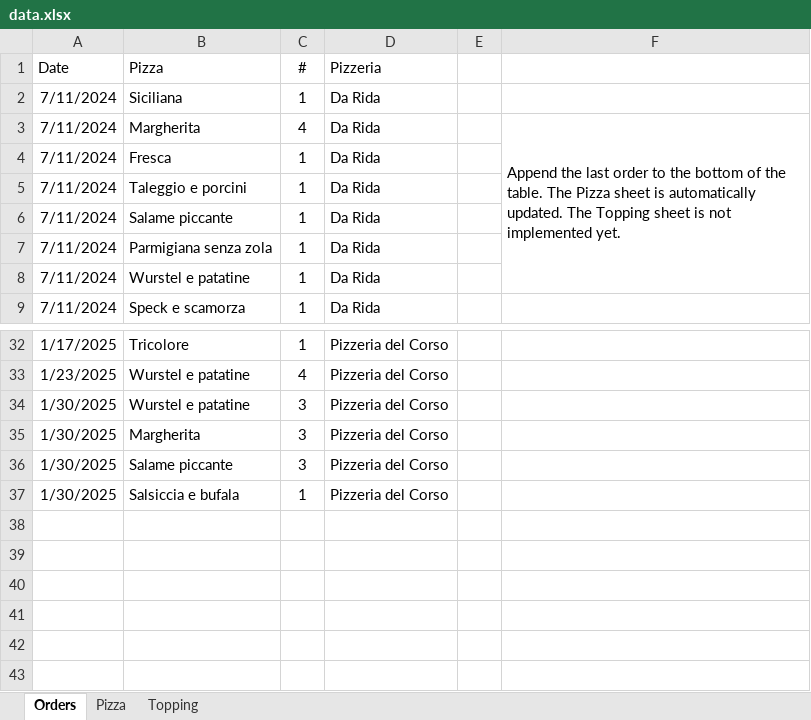
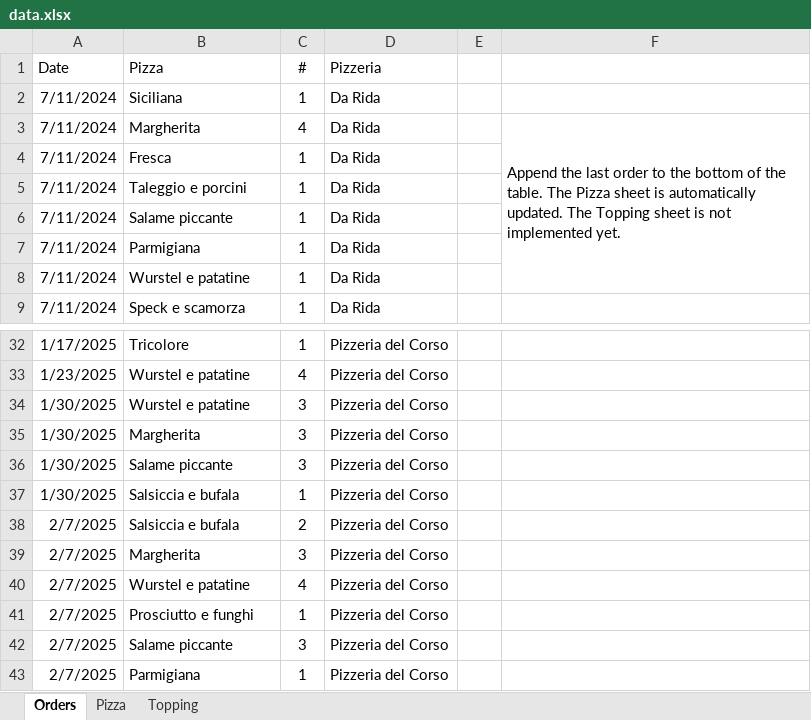
Before and after one commit to Luca-Pozzi/pizza_chart, an Excel workbook: data/data.xlsx, sheet Orders, drawn as a sheet; only a part is shown, gaps mark what is left out; values as stored, in another font and other column widths than the file's, no borders; conditional formats and table styles not drawn; the diff names each change by its address in the sheet, - before the commit and + after, or states it on an @@ line.

Commit message:
update data and report

```diff
--- a/data/data.xlsx (sheet Orders)
+++ b/data/data.xlsx (sheet Orders)
-B7 (Pizza): Parmigiana senza zola
+B7 (Pizza): Parmigiana
+row 38: 2/7/2025 | Salsiccia e bufala | 2 | Pizzeria del Corso
+row 39: 2/7/2025 | Margherita | 3 | Pizzeria del Corso
+row 40: 2/7/2025 | Wurstel e patatine | 4 | Pizzeria del Corso
+row 41: 2/7/2025 | Prosciutto e funghi | 1 | Pizzeria del Corso
+row 42: 2/7/2025 | Salame piccante | 3 | Pizzeria del Corso
+row 43: 2/7/2025 | Parmigiana | 1 | Pizzeria del Corso
```
Also changed, not shown: sheet Pizza, hidden cells, 9 other files.
